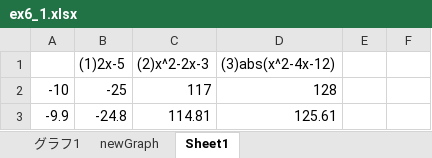
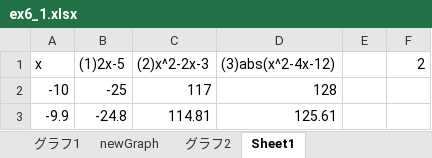
Before and after one commit to mitsugi/ds1, an Excel workbook: calculus3/ex6_1.xlsx, sheet Sheet1, drawn as a sheet; only a part is shown; values as stored, in another font and other column widths than the file's, no borders; the diff names each change by its address in the sheet, - before the commit and + after, or states it on an @@ line.

```diff
--- a/calculus3/ex6_1.xlsx (sheet Sheet1)
+++ b/calculus3/ex6_1.xlsx (sheet Sheet1)
+sheet tab: グラフ2
-A1: (empty)
+A1: x
-F1: (empty)
+F1: 2
```
Also changed, not shown: charts or pictures, 9 other files.
